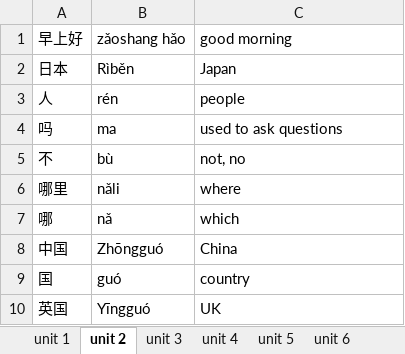
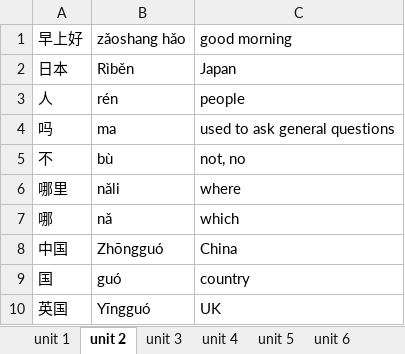
Before and after one commit to KuznetsovaViktoria/Discover_China_1_Personal_Project, an Excel workbook: Discover China 1 all vocabulary.xlsx, sheet unit 2, drawn as a sheet; only a part is shown; values as stored, in another font and other column widths than the file's, no borders; the diff names each change by its address in the sheet, - before the commit and + after, or states it on an @@ line.

```diff
--- a/Discover China 1 all vocabulary.xlsx (sheet unit 2)
+++ b/Discover China 1 all vocabulary.xlsx (sheet unit 2)
-C4 (good morning): used to ask questions
+C4 (good morning): used to ask general questions
```
Also changed, not shown: sheet radicals, sheet unit 10, sheet unit 12, sheet unit 6, sheet unit 8, charts or pictures, 1 other file.
